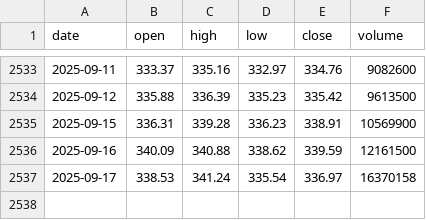
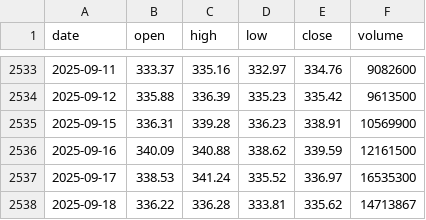
Before and after one commit to LukeGSW/AnalisiCiclica-GLD, a CSV file: data/GLD/historical_data.csv, drawn as a sheet; only a part is shown, gaps mark what is left out.

```diff
--- a/data/GLD/historical_data.csv
+++ b/data/GLD/historical_data.csv
@@ -2536,2 +2536,3 @@ date,open,high,low,close,volume
 2025-09-16,340.09,340.88,338.62,339.59,12161500
-2025-09-17,338.53,341.24,335.54,336.97,16370158
+2025-09-17,338.53,341.24,335.52,336.97,16535300
+2025-09-18,336.22,336.28,333.81,335.62,14713867
```
Also changed, not shown: data/GLD/signals.csv, 3 other files.
